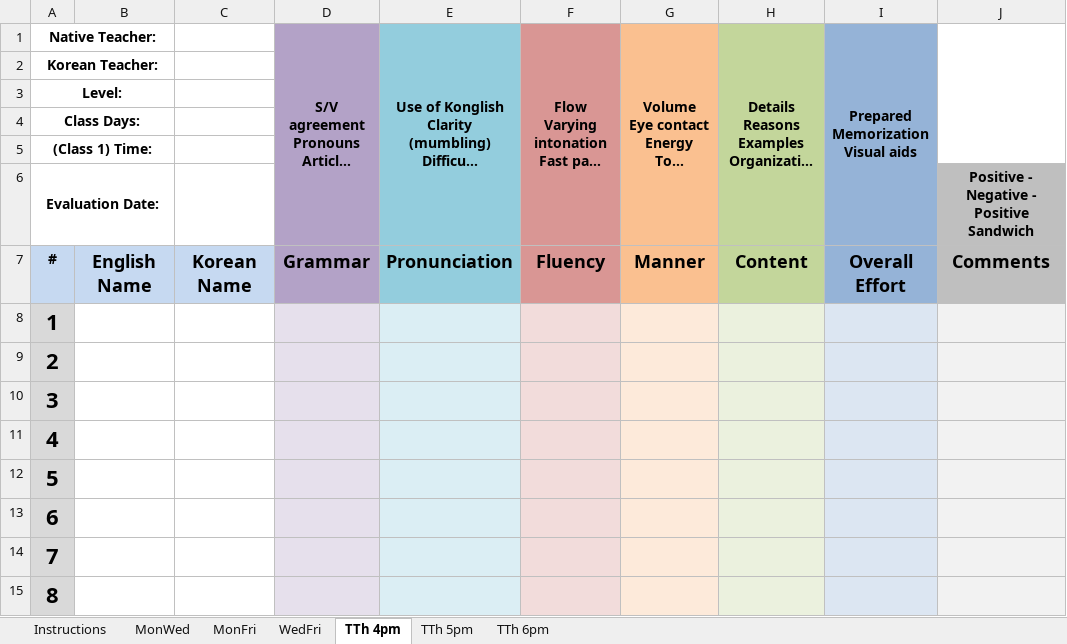
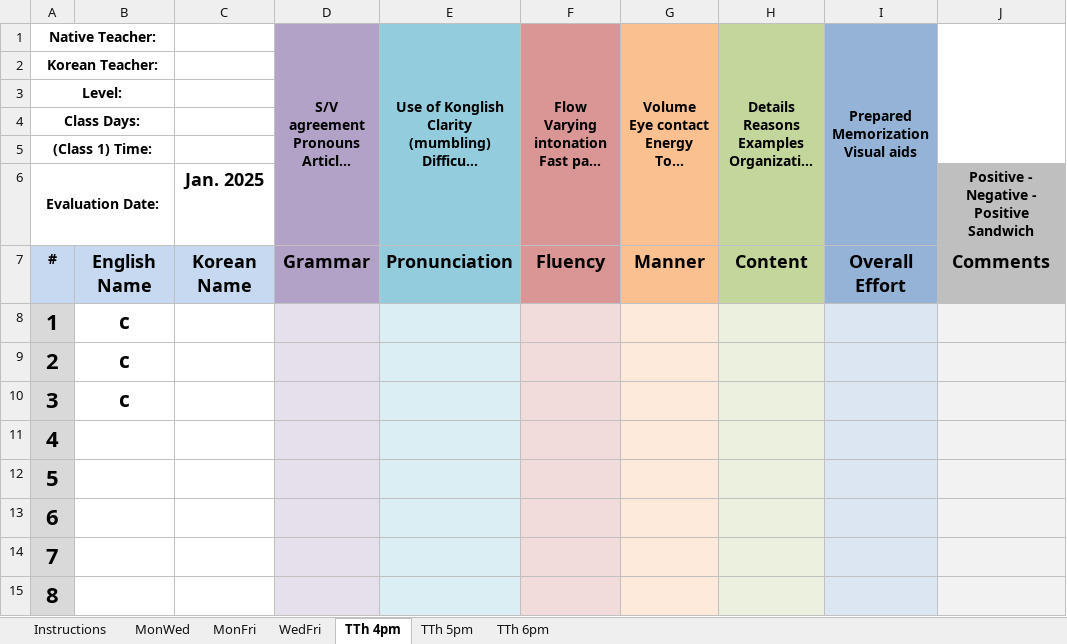
Before and after one commit to papercutter0324/SpeakingEvals, an Excel workbook: Speaking Eval Reports.xlsm, sheet TTh 4pm, drawn as a sheet; only a part is shown; long unchanged cells end in …; values as stored, in another font and other column widths than the file's, no borders; charts and pictures not drawn; the diff names each change by its address in the sheet, - before the commit and + after, or states it on an @@ line.

```diff
--- a/Speaking Eval Reports.xlsm (sheet TTh 4pm)
+++ b/Speaking Eval Reports.xlsm (sheet TTh 4pm)
-C6: (empty)
+C6: Jan. 2025
-B8:B10: (empty)
+B8:B10: c
```
Also changed, not shown: sheet MonWed, sheet MonFri, sheet WedFri, sheet TTh 5pm, sheet TTh 6pm, charts or pictures, 2 other files.
